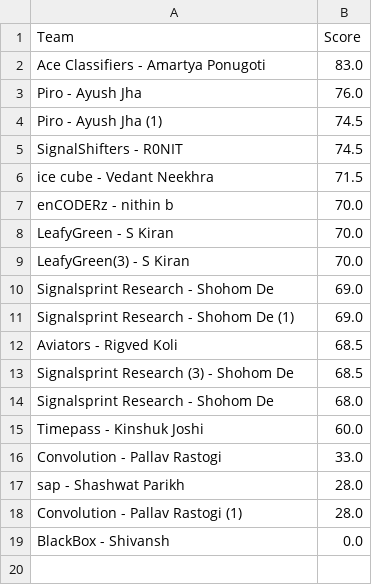
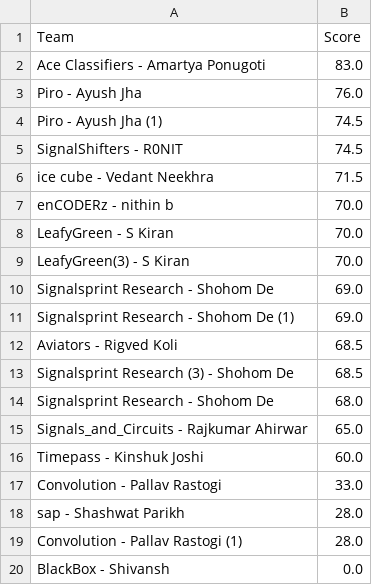
Before and after one commit to Akshat221005/dmc-leaderboard, a CSV file: leaderboard.csv, drawn as a sheet.

Commit message:
auto update leaderboard

```diff
--- a/leaderboard.csv
+++ b/leaderboard.csv
@@ -14,2 +14,3 @@ Signalsprint Research (3) - Shohom De,68.5
 Signalsprint Research  - Shohom De,68.0
+Signals_and_Circuits - Rajkumar Ahirwar,65.0
 Timepass - Kinshuk Joshi,60.0
```
Also changed, not shown: 1 other file.
